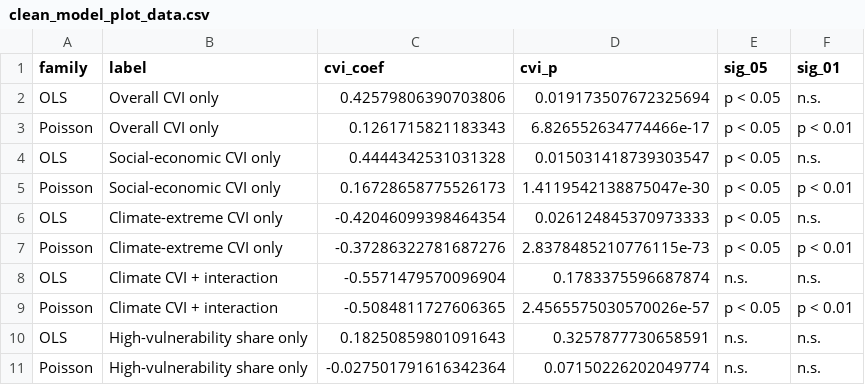
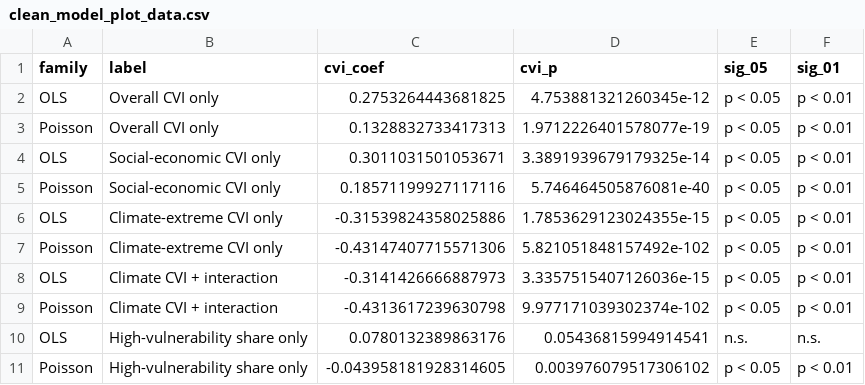
Before and after one commit to Simonwang5529/EnergyProject_dataset, a CSV file: EDA_Outage_Calculated_CSVs/part_09/clean_model_plot_data.csv, drawn as a sheet.

```diff
--- a/EDA_Outage_Calculated_CSVs/part_09/clean_model_plot_data.csv
+++ b/EDA_Outage_Calculated_CSVs/part_09/clean_model_plot_data.csv
@@ -1,11 +1,11 @@
 family,label,cvi_coef,cvi_p,sig_05,sig_01
-OLS,Overall CVI only,0.42579806390703806,0.019173507672325694,p < 0.05,n.s.
-Poisson,Overall CVI only,0.1261715821183343,6.826552634774466e-17,p < 0.05,p < 0.01
-OLS,Social-economic CVI only,0.4444342531031328,0.015031418739303547,p < 0.05,n.s.
-Poisson,Social-economic CVI only,0.16728658775526173,1.4119542138875047e-30,p < 0.05,p < 0.01
-OLS,Climate-extreme CVI only,-0.42046099398464354,0.026124845370973333,p < 0.05,n.s.
-Poisson,Climate-extreme CVI only,-0.37286322781687276,2.8378485210776115e-73,p < 0.05,p < 0.01
-OLS,Climate CVI + interaction,-0.5571479570096904,0.1783375596687874,n.s.,n.s.
-Poisson,Climate CVI + interaction,-0.5084811727606365,2.4565575030570026e-57,p < 0.05,p < 0.01
-OLS,High-vulnerability share only,0.18250859801091643,0.3257877730658591,n.s.,n.s.
-Poisson,High-vulnerability share only,-0.027501791616342364,0.07150226202049774,n.s.,n.s.
+OLS,Overall CVI only,0.2753264443681825,4.753881321260345e-12,p < 0.05,p < 0.01
+Poisson,Overall CVI only,0.1328832733417313,1.9712226401578077e-19,p < 0.05,p < 0.01
+OLS,Social-economic CVI only,0.3011031501053671,3.3891939679179325e-14,p < 0.05,p < 0.01
+Poisson,Social-economic CVI only,0.18571199927117116,5.746464505876081e-40,p < 0.05,p < 0.01
+OLS,Climate-extreme CVI only,-0.31539824358025886,1.7853629123024355e-15,p < 0.05,p < 0.01
+Poisson,Climate-extreme CVI only,-0.43147407715571306,5.821051848157492e-102,p < 0.05,p < 0.01
+OLS,Climate CVI + interaction,-0.3141426666887973,3.3357515407126036e-15,p < 0.05,p < 0.01
+Poisson,Climate CVI + interaction,-0.4313617239630798,9.977171039302374e-102,p < 0.05,p < 0.01
+OLS,High-vulnerability share only,0.0780132389863176,0.05436815994914541,n.s.,n.s.
+Poisson,High-vulnerability share only,-0.043958181928314605,0.003976079517306102,p < 0.05,p < 0.01
```
Also changed, not shown: EDA_Outage_Calculated_CSVs/manifest.csv, EDA_Outage_Calculated_CSVs/part_09/clean_model_compact.csv, 13 other files.
